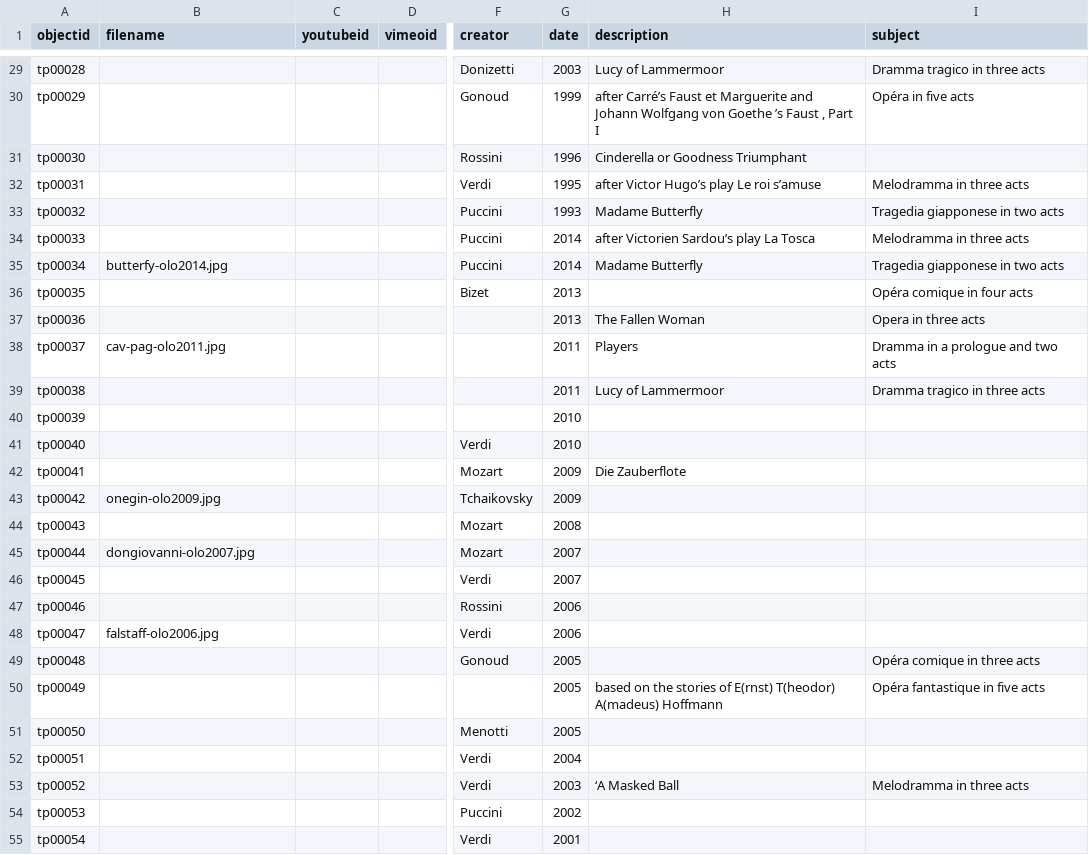
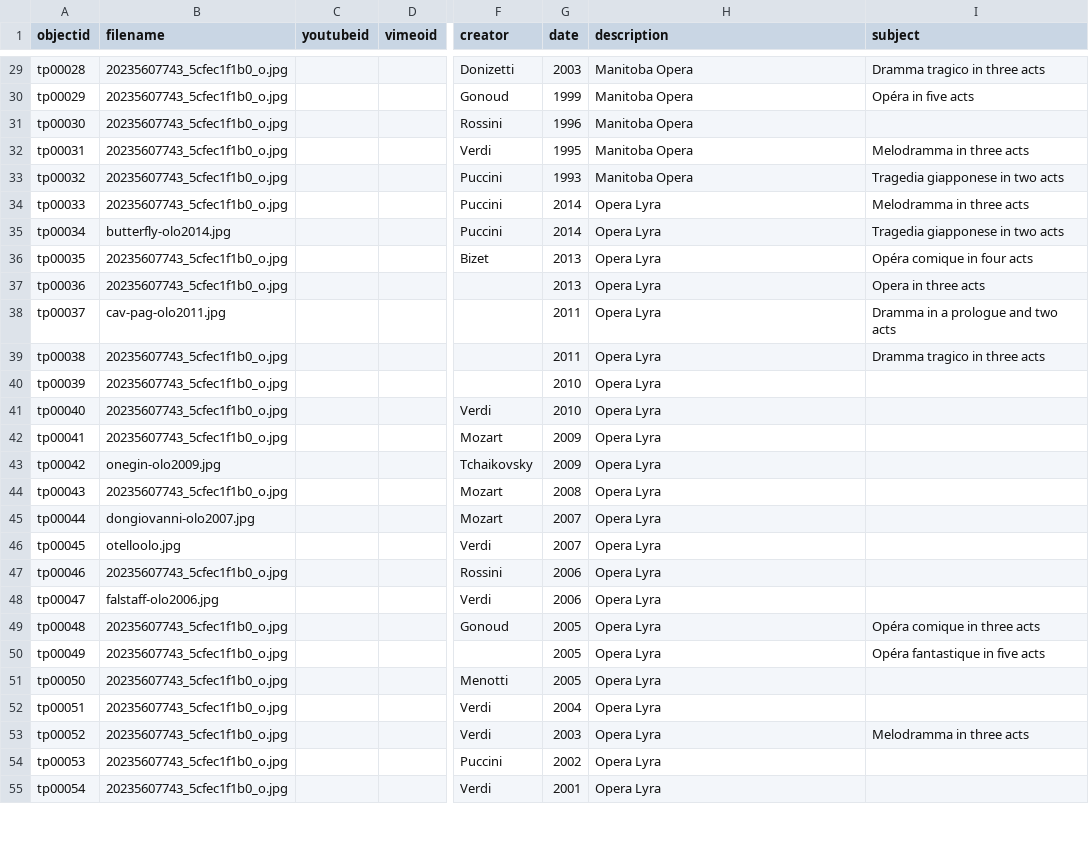
Before and after one commit to Bibliojo/Ty-Paterson, a CSV file: _data/ty-metadata.csv, drawn as a sheet; only a part is shown, gaps mark what is left out; the diff covers the shown part only; the diff names each change by its address in the sheet, - before the commit and + after, or states it on an @@ line.

```diff
--- a/_data/ty-metadata.csv
+++ b/_data/ty-metadata.csv
-B29:B34 (filename): (empty)
+B29:B34 (filename): 20235607743_5cfec1f1b0_o.jpg
-H29 (description): Lucy of Lammermoor
+H29 (description): Manitoba Opera
-H30 (description): after Carré’s Faust et Marguerite and Johann Wolfgang von Goethe ’s Faust , Part I
+H30 (description): Manitoba Opera
-H31 (description): Cinderella or Goodness Triumphant
+H31 (description): Manitoba Opera
-H32 (description): after Victor Hugo’s play Le roi s’amuse
+H32 (description): Manitoba Opera
-H33 (description): Madame Butterfly
+H33 (description): Manitoba Opera
-H34 (description): after Victorien Sardou’s play La Tosca
+H34 (description): Opera Lyra
-B35 (filename): butterfy-olo2014.jpg
+B35 (filename): butterfly-olo2014.jpg
-H35 (description): Madame Butterfly
+H35 (description): Opera Lyra
-B36:B37 (filename): (empty)
+B36:B37 (filename): 20235607743_5cfec1f1b0_o.jpg
-H36 (description): (empty)
+H36 (description): Opera Lyra
-H37 (description): The Fallen Woman
+H37 (description): Opera Lyra
-H38 (description): Players
+H38 (description): Opera Lyra
-B39:B42 (filename): (empty)
+B39:B42 (filename): 20235607743_5cfec1f1b0_o.jpg
-H39 (description): Lucy of Lammermoor
+H39 (description): Opera Lyra
-H40:H41 (description): (empty)
+H40:H41 (description): Opera Lyra
-H42 (description): Die Zauberflote
+H42 (description): Opera Lyra
-H43:H49 (description): (empty)
+H43:H49 (description): Opera Lyra
-B44 (filename): (empty)
+B44 (filename): 20235607743_5cfec1f1b0_o.jpg
-B46 (filename): (empty)
+B46 (filename): otelloolo.jpg
-B47 (filename): (empty)
+B47 (filename): 20235607743_5cfec1f1b0_o.jpg
-B49:B55 (filename): (empty)
+B49:B55 (filename): 20235607743_5cfec1f1b0_o.jpg
-H50 (description): based on the stories of E(rnst) T(heodor) A(madeus) Hoffmann
+H50 (description): Opera Lyra
-H51:H52 (description): (empty)
+H51:H52 (description): Opera Lyra
-H53 (description): ‘A Masked Ball
+H53 (description): Opera Lyra
-H54:H55 (description): (empty)
+H54:H55 (description): Opera Lyra
```
Also changed, not shown: 3 added rows, 3 removed rows and 126 edited cells elsewhere in this file.
